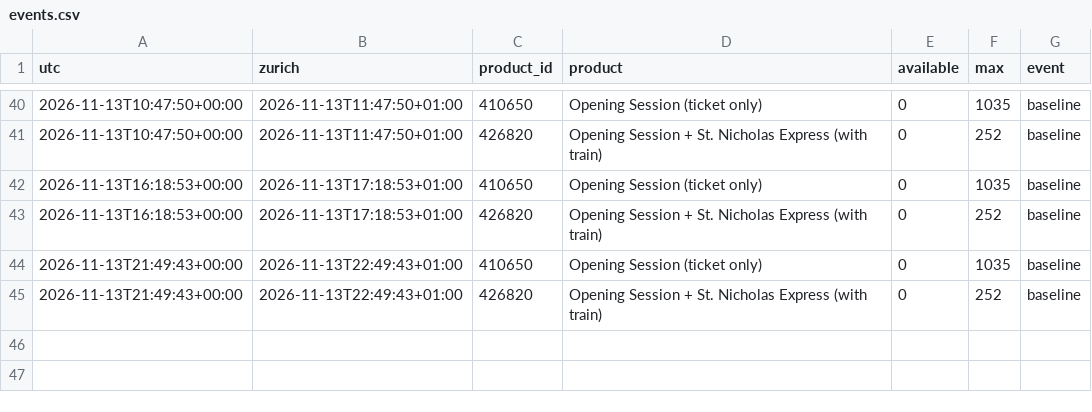
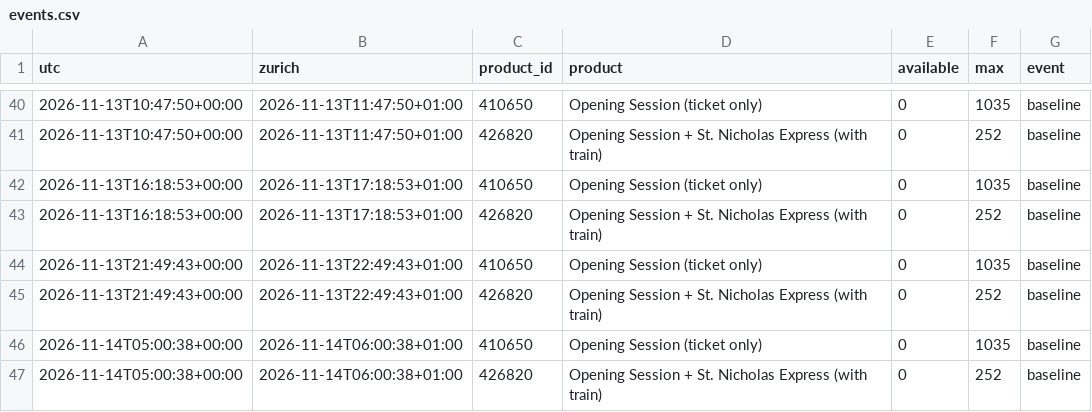
Before and after one commit to RichardZhu52/verbier-ticket-alert, a CSV file: data/events.csv, drawn as a sheet; only a part is shown, gaps mark what is left out.

```diff
--- a/data/events.csv
+++ b/data/events.csv
@@ -45 +45,3 @@ utc,zurich,product_id,product,available,max,event
 2026-11-13T21:49:43+00:00,2026-11-13T22:49:43+01:00,426820,Opening Session + St. Nicholas Express (with train),0,252,baseline
+2026-11-14T05:00:38+00:00,2026-11-14T06:00:38+01:00,410650,Opening Session (ticket only),0,1035,baseline
+2026-11-14T05:00:38+00:00,2026-11-14T06:00:38+01:00,426820,Opening Session + St. Nicholas Express (with train),0,252,baseline
```
